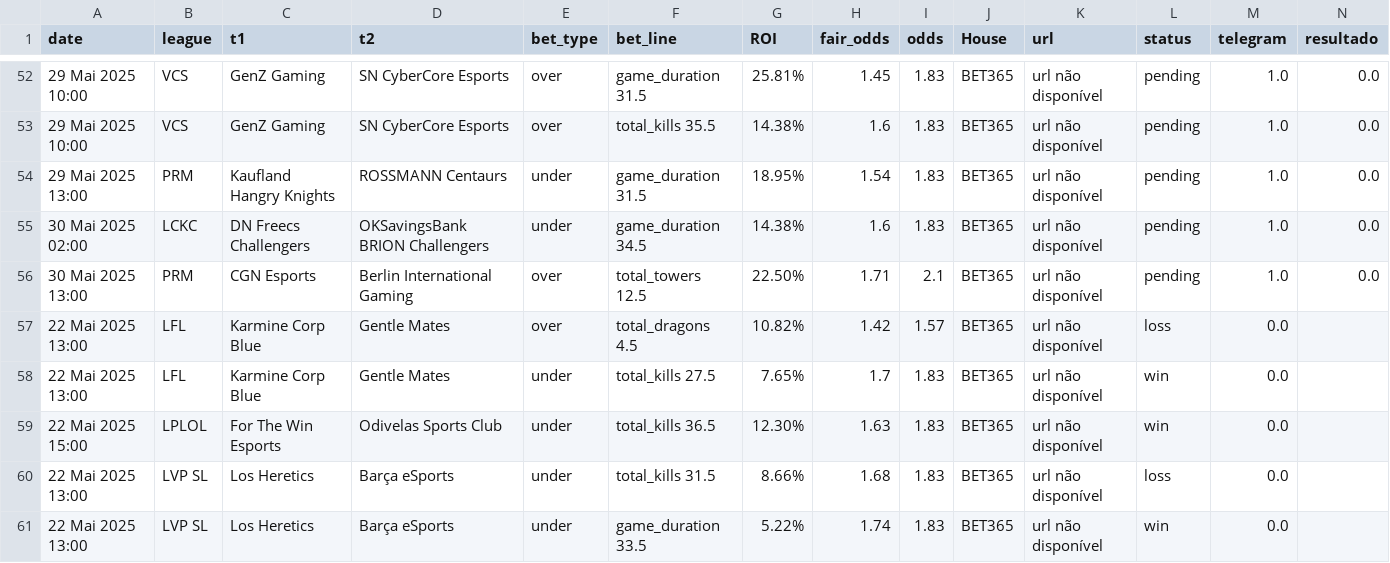
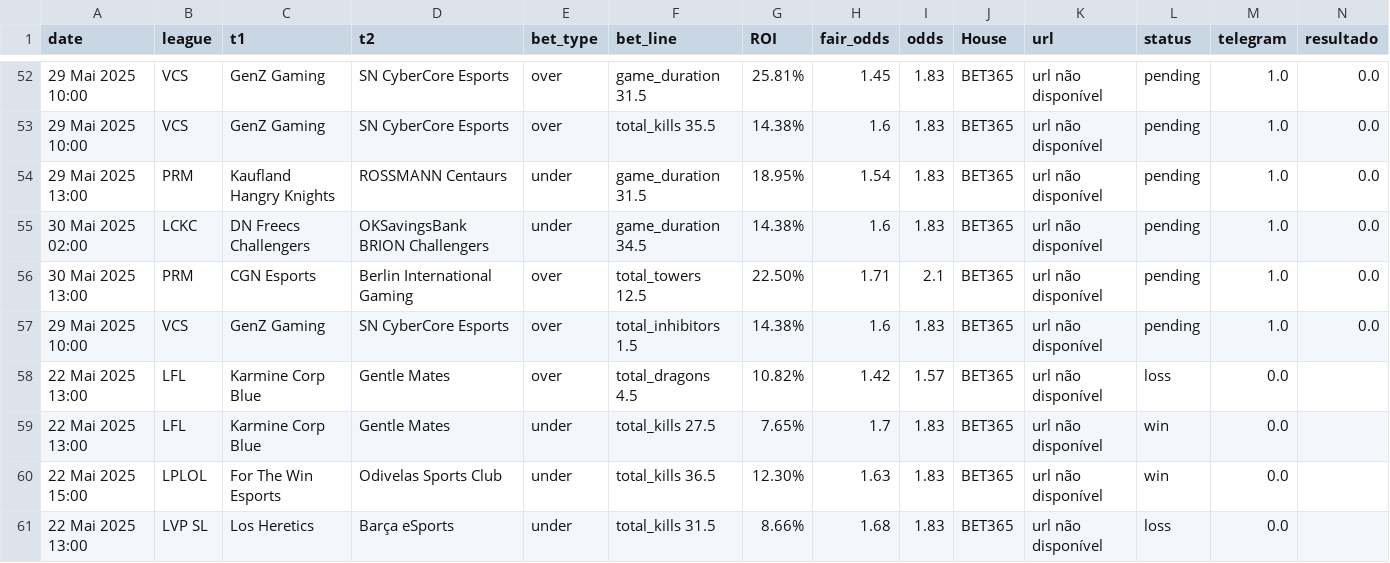
Before and after one commit to evaristomat/betting-dashboard, a CSV file: bets/bets_atualizadas.csv, drawn as a sheet; only a part is shown, gaps mark what is left out; the shorter side is filled out with more unchanged rows; rows hold the shown columns only; the diff names each change by its address in the sheet, - before the commit and + after, or states it on an @@ line.

Commit message:
Auto-update: Pipeline executado em 2025-05-28 16:22:23

```diff
--- a/bets/bets_atualizadas.csv
+++ b/bets/bets_atualizadas.csv
+row 57: 29 Mai 2025 10:00 | VCS | GenZ Gaming | SN CyberCore Esports | over | total_inhibitors 1.5 | 14.38% | 1.6 | 1.83 | BET365 | url não disponível | pending | 1.0 | 0.0
```
